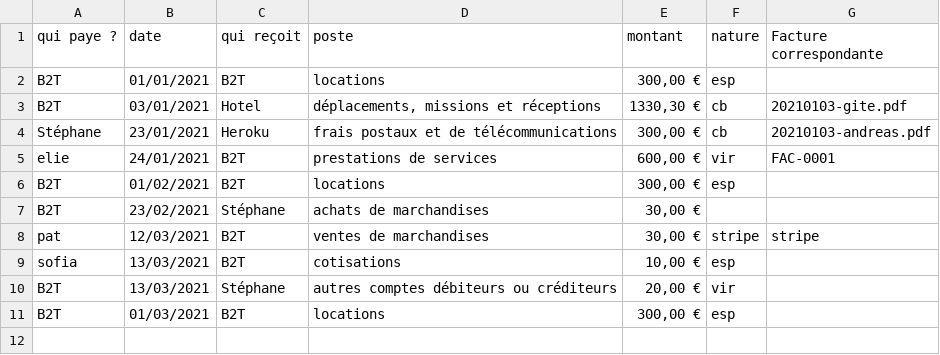
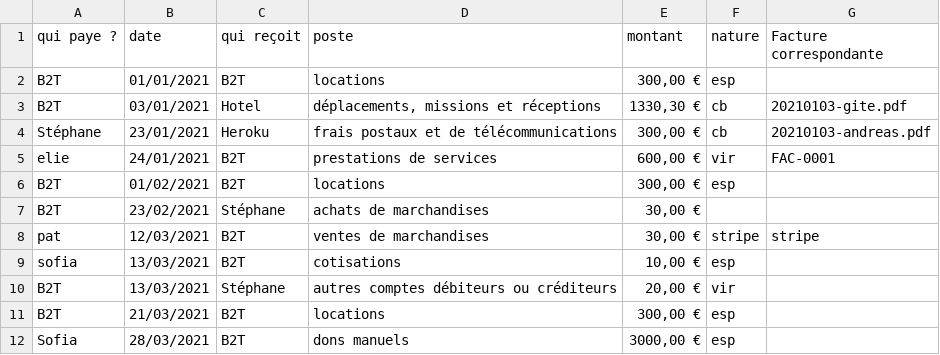
Before and after one commit to brutdethe/compta-b2t, a CSV file: 001_compta-b2t.csv, drawn as a sheet.

```diff
--- a/001_compta-b2t.csv
+++ b/001_compta-b2t.csv
@@ -10,2 +10,3 @@ sofia,13/03/2021,B2T,"cotisations","10,00 €",esp,
 B2T,13/03/2021,Stéphane,"autres comptes débiteurs ou créditeurs","20,00 €",vir,
-B2T,01/03/2021,B2T,"locations","300,00 €",esp,
+B2T,21/03/2021,B2T,"locations","300,00 €",esp,
+Sofia,28/03/2021,B2T,"dons manuels","3000,00 €",esp,
```
Also changed, not shown: 4 other files.
